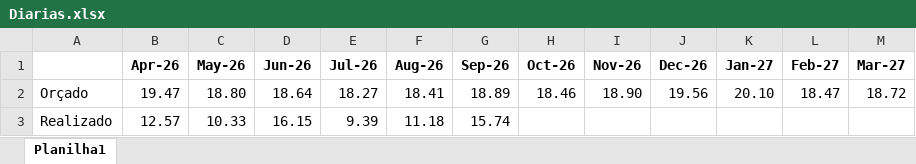
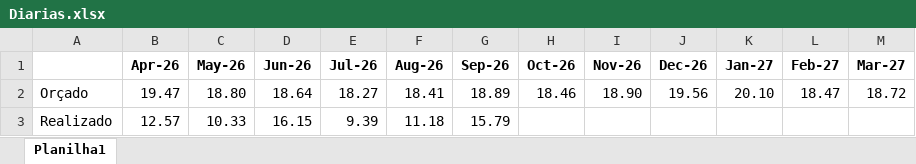
Before and after one commit to Regenier01/budgetflow-insights, an Excel workbook: Diarias/Diarias.xlsx, sheet Planilha1, drawn as a sheet; values as stored, in another font and other column widths than the file's, no borders; the diff names each change by its address in the sheet, - before the commit and + after, or states it on an @@ line.

```diff
--- a/Diarias/Diarias.xlsx (sheet Planilha1)
+++ b/Diarias/Diarias.xlsx (sheet Planilha1)
-G3 (Sep-26): 15.74
+G3 (Sep-26): 15.79
```
Also changed, not shown: Diarias/CustoKg.xlsx, Diarias/CustoPcabeça.xlsx, 8 other files.
